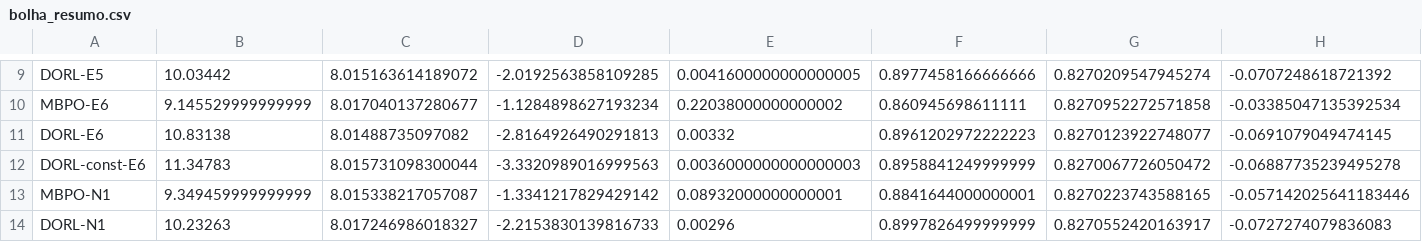
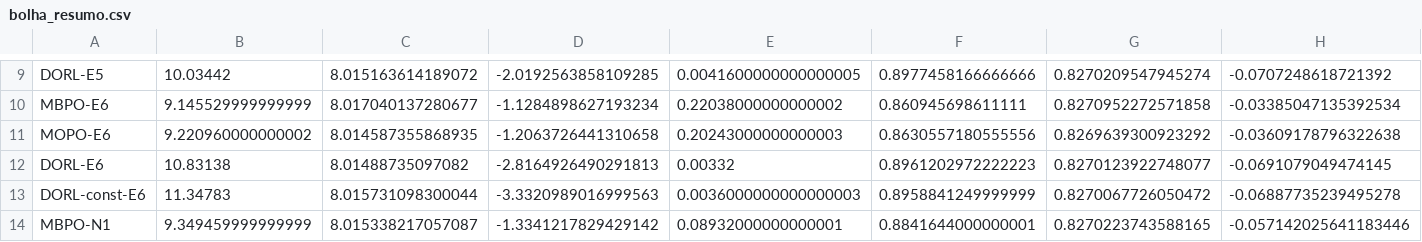
Before and after one commit to orlow04/Residencia, a CSV file: results/bolha/bolha_resumo.csv, drawn as a sheet; only a part is shown, gaps mark what is left out; the shorter side is filled out with more unchanged rows; rows hold the shown columns only; the diff names each change by its address in the sheet, - before the commit and + after, or states it on an @@ line.

```diff
--- a/results/bolha/bolha_resumo.csv
+++ b/results/bolha/bolha_resumo.csv
+row 11: MOPO-E6 | 9.220960000000002 | 8.014587355868935 | -1.2063726441310658 | 0.20243000000000003 | 0.8630557180555556 | 0.8269639300923292 | -0.03609178796322638
```
Also changed, not shown: results/alem/alem_por_semente.csv, results/bolha/bolha_por_semente.csv, 22 other files.
